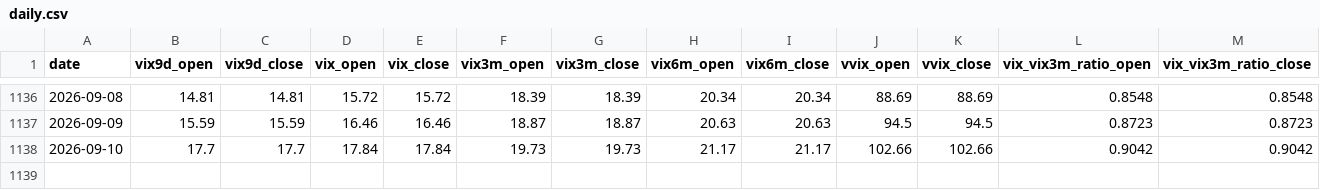
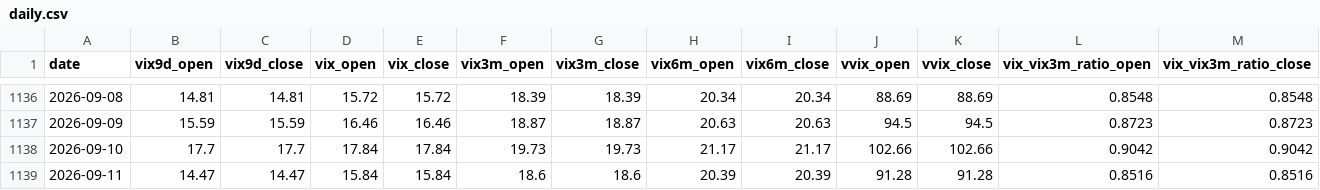
Before and after one commit to rava8989/brave, a CSV file: data/vix_term/daily.csv, drawn as a sheet; only a part is shown, gaps mark what is left out; rows hold the shown columns only; the diff names each change by its address in the sheet, - before the commit and + after, or states it on an @@ line.

```diff
--- a/data/vix_term/daily.csv
+++ b/data/vix_term/daily.csv
+row 1139: 2026-09-11 | 14.47 | 14.47 | 15.84 | 15.84 | 18.6 | 18.6 | 20.39 | 20.39 | 91.28 | 91.28 | 0.8516 | 0.8516
```
Also changed, not shown: data/cor1m/raw_2026_2027.csv, 1 other file.
